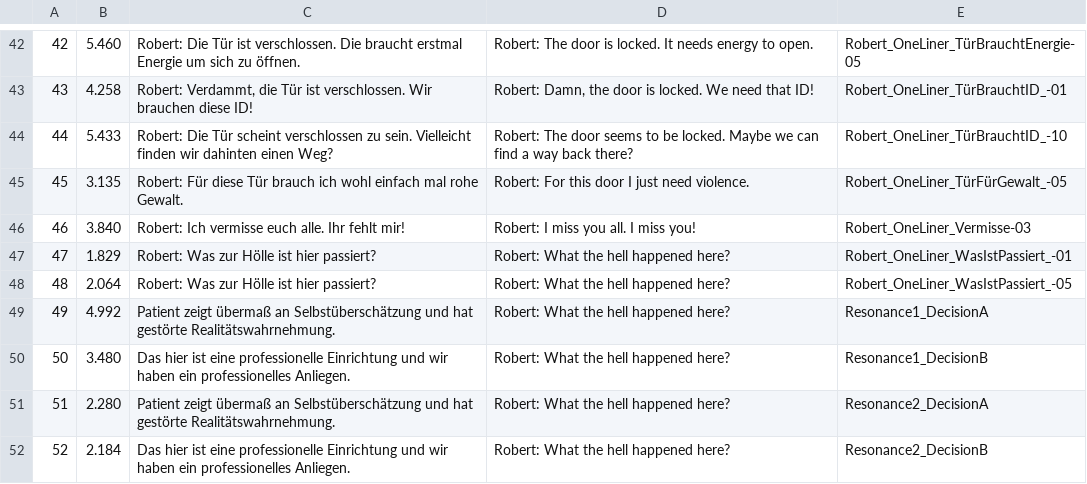
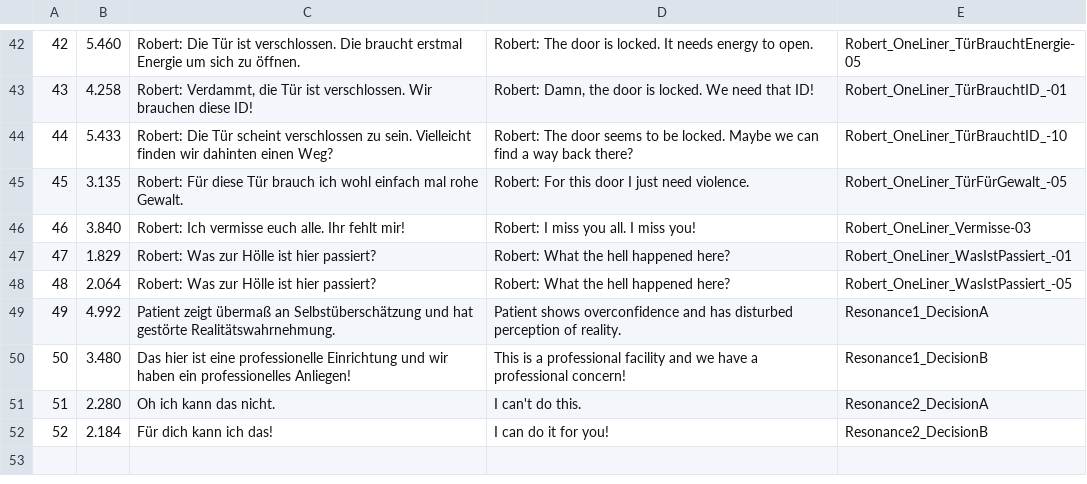
Before and after one commit to MilasBaumgarten/Resonance_Update, a CSV file: Assets/StreamingAssets/resources/csv/oneliner.csv, drawn as a sheet; only a part is shown, gaps mark what is left out.

```diff
--- a/Assets/StreamingAssets/resources/csv/oneliner.csv
+++ b/Assets/StreamingAssets/resources/csv/oneliner.csv
@@ -48,5 +48,5 @@
 48,2.064,Robert: Was zur Hölle ist hier passiert?,Robert: What the hell happened here?,Robert_OneLiner_WasIstPassiert_-05
-49,4.992,Patient zeigt übermaß an Selbstüberschätzung und hat gestörte Realitätswahrnehmung.,Robert: What the hell happened here?,Resonance1_DecisionA
-50,3.480,Das hier ist eine professionelle Einrichtung und wir haben ein professionelles Anliegen.,Robert: What the hell happened here?,Resonance1_DecisionB
-51,2.280,Patient zeigt übermaß an Selbstüberschätzung und hat gestörte Realitätswahrnehmung.,Robert: What the hell happened here?,Resonance2_DecisionA
-52,2.184,Das hier ist eine professionelle Einrichtung und wir haben ein professionelles Anliegen.,Robert: What the hell happened here?,Resonance2_DecisionB
+49,4.992,Patient zeigt übermaß an Selbstüberschätzung und hat gestörte Realitätswahrnehmung.,Patient shows overconfidence and has disturbed perception of reality.,Resonance1_DecisionA
+50,3.480,Das hier ist eine professionelle Einrichtung und wir haben ein professionelles Anliegen!,This is a professional facility and we have a professional concern!,Resonance1_DecisionB
+51,2.280,Oh ich kann das nicht.,I can't do this.,Resonance2_DecisionA
+52,2.184,Für dich kann ich das!,I can do it for you!,Resonance2_DecisionB
```
Also changed, not shown: Assets/StreamingAssets/resources/csv/14_Act2_SignalMoira.csv, 42 other files.
